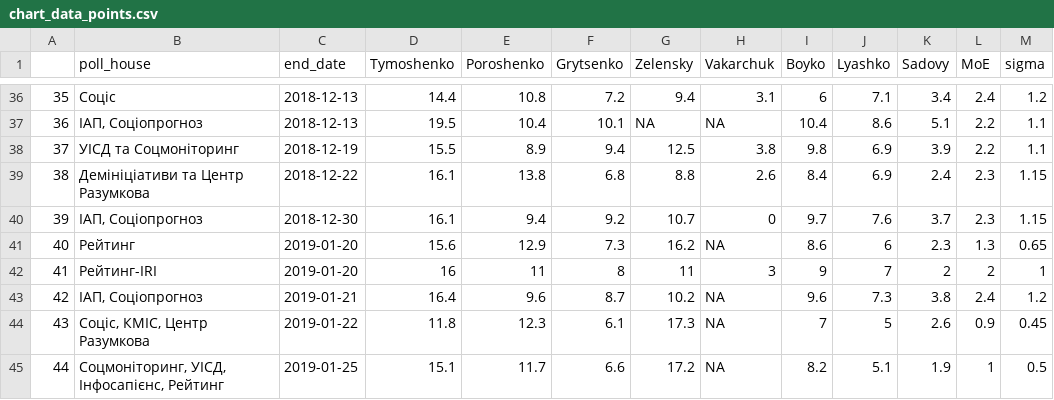
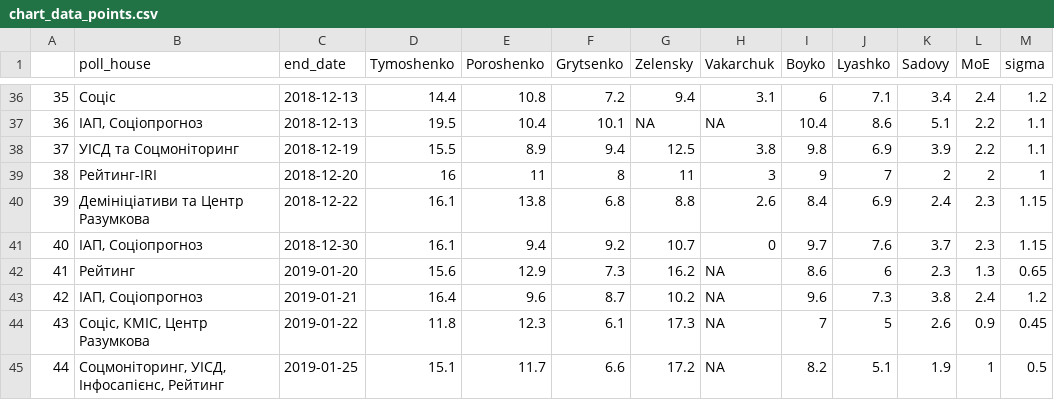
Before and after one commit to drimacus182/president_polls, a CSV file: data/chart_data_points.csv, drawn as a sheet; only a part is shown, gaps mark what is left out.

```diff
--- a/data/chart_data_points.csv
+++ b/data/chart_data_points.csv
@@ -38,6 +38,6 @@
 "37","УІСД та Соцмоніторинг",2018-12-19,15.5,8.9,9.4,12.5,3.8,9.8,6.9,3.9,2.2,1.1
-"38","Демініціативи та Центр Разумкова",2018-12-22,16.1,13.8,6.8,8.8,2.6,8.4,6.9,2.4,2.3,1.15
-"39","ІАП, Соціопрогноз",2018-12-30,16.1,9.4,9.2,10.7,0,9.7,7.6,3.7,2.3,1.15
-"40","Рейтинг",2019-01-20,15.6,12.9,7.3,16.2,NA,8.6,6,2.3,1.3,0.65
-"41","Рейтинг-IRI",2019-01-20,16,11,8,11,3,9,7,2,2,1
+"38","Рейтинг-IRI",2018-12-20,16,11,8,11,3,9,7,2,2,1
+"39","Демініціативи та Центр Разумкова",2018-12-22,16.1,13.8,6.8,8.8,2.6,8.4,6.9,2.4,2.3,1.15
+"40","ІАП, Соціопрогноз",2018-12-30,16.1,9.4,9.2,10.7,0,9.7,7.6,3.7,2.3,1.15
+"41","Рейтинг",2019-01-20,15.6,12.9,7.3,16.2,NA,8.6,6,2.3,1.3,0.65
 "42","ІАП, Соціопрогноз",2019-01-21,16.4,9.6,8.7,10.2,NA,9.6,7.3,3.8,2.4,1.2
```
Also changed, not shown: data/chart_data_lines.csv.
